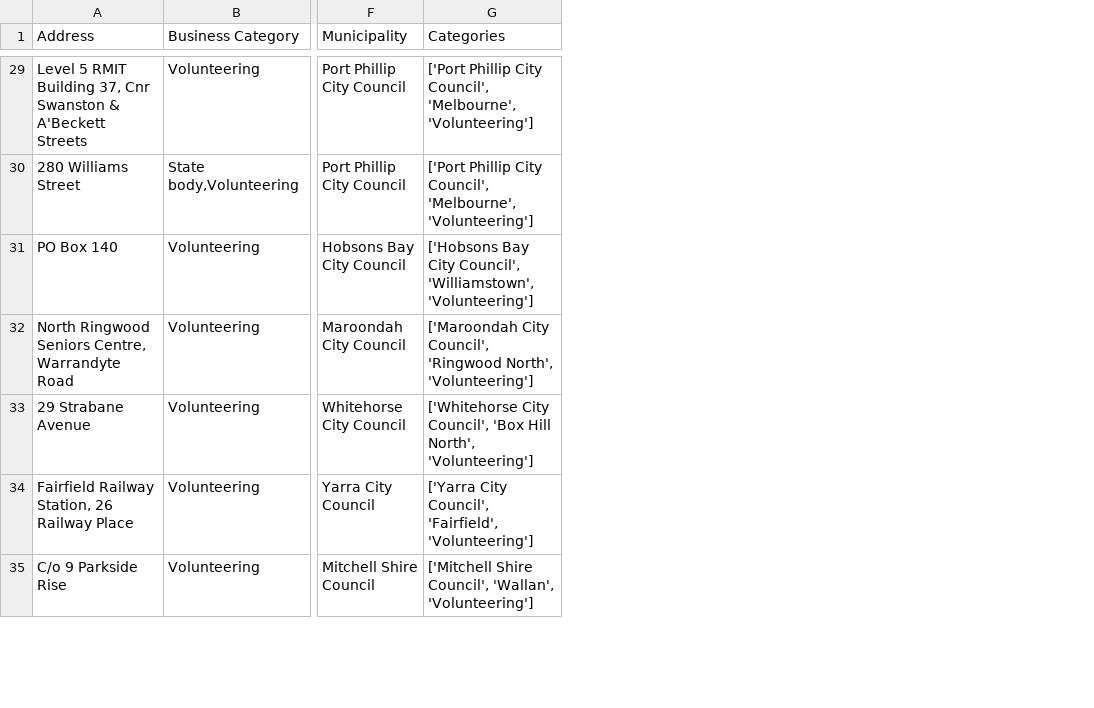
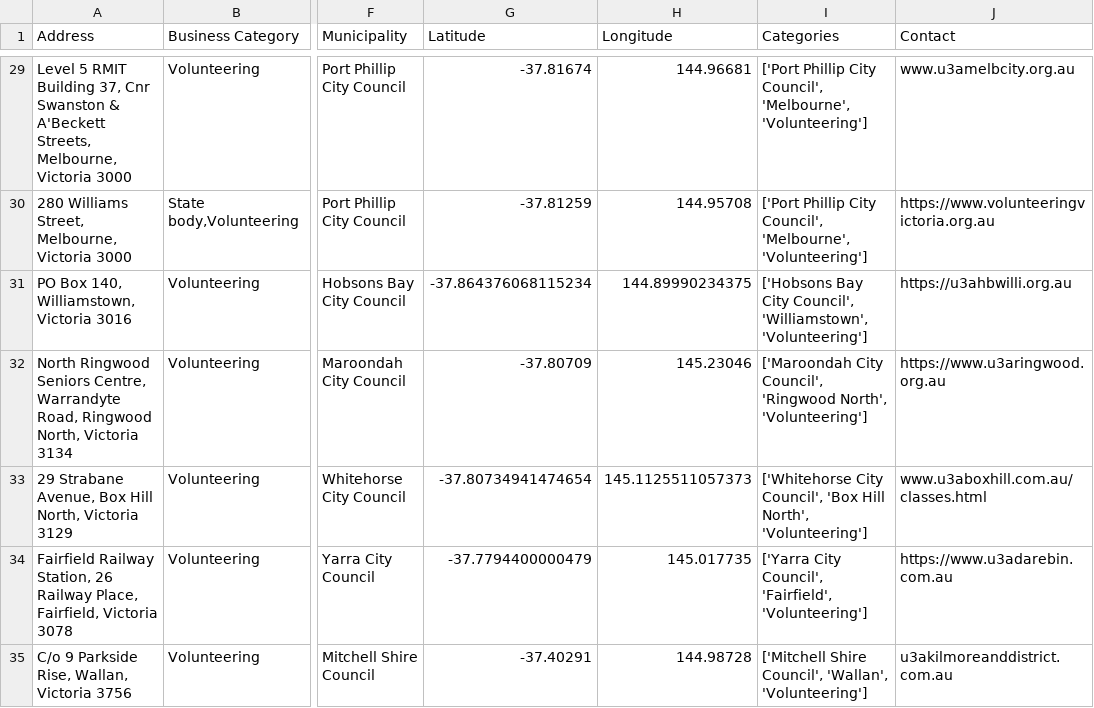
Before and after one commit to Monash-IE/Data-processing, a CSV file: Data/Output files/Volunteers.csv, drawn as a sheet; only a part is shown, gaps mark what is left out; the diff covers the shown part only; the diff names each change by its address in the sheet, - before the commit and + after, or states it on an @@ line.

Commit message:
Added co-ordinates and contact details

```diff
--- a/Data/Output files/Volunteers.csv
+++ b/Data/Output files/Volunteers.csv
+column G (Latitude), rows 29-35: -37.81674 | -37.81259 | -37.864376068115234 | -37.80709 | -37.80734941474654 | -37.7794400000479 | -37.40291
+column H (Longitude), rows 29-35: 144.96681 | 144.95708 | 144.89990234375 | 145.23046 | 145.1125511057373 | 145.017735 | 144.98728
+column J (Contact), rows 29-35: www.u3amelbcity.org.au | https://www.volunteeringvictoria.org.au | https://u3ahbwilli.org.au | https://www.u3aringwood.org.au | www.u3aboxhill.com.au/classes.html | https://www.u3adarebin.com.au | u3akilmoreanddistrict.com.au
-A29 (Address): …& A'Beckett Streets
+A29 (Address): …& A'Beckett Streets, Melbourne, Victoria 3000
-A30 (Address): 280 Williams Street
+A30 (Address): 280 Williams Street, Melbourne, Victoria 3000
-A31 (Address): PO Box 140
+A31 (Address): PO Box 140, Williamstown, Victoria 3016
-A32 (Address): …Centre, Warrandyte Road
+A32 (Address): …Centre, Warrandyte Road, Ringwood North, Victoria 3134
-A33 (Address): 29 Strabane Avenue
+A33 (Address): 29 Strabane Avenue, Box Hill North, Victoria 3129
-A34 (Address): …26 Railway Place
+A34 (Address): …26 Railway Place, Fairfield, Victoria 3078
-A35 (Address): C/o 9 Parkside Rise
+A35 (Address): C/o 9 Parkside Rise, Wallan, Victoria 3756
```
Also changed, not shown: 45 edited cells elsewhere in this file.
